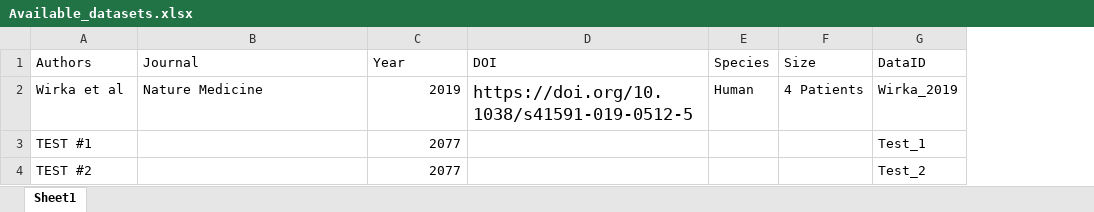
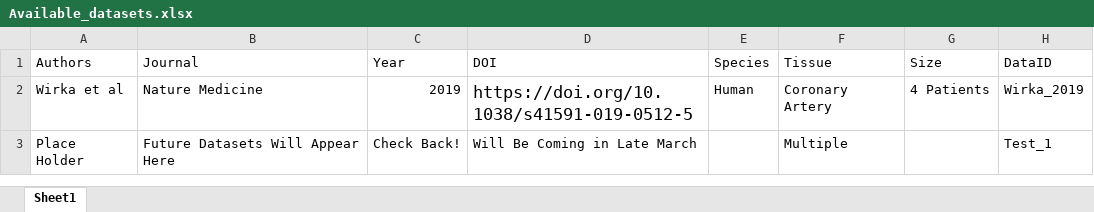
Before and after one commit to MillerLab-CPHG/PlaqView, an Excel workbook: Available_datasets.xlsx, sheet Sheet1, drawn as a sheet; values as stored, in another font and other column widths than the file's, no borders; removed rows and columns are numbered as before the commit, all else as after; the diff names each change by its address in the sheet, - before the commit and + after, or states it on an @@ line.

```diff
--- a/Available_datasets.xlsx (sheet Sheet1)
+++ b/Available_datasets.xlsx (sheet Sheet1)
+column F (Tissue), row 2: Coronary Artery
-row 3: TEST #1 |  | 2077 |  |  |  | Test_1
-row 4: TEST #2 |  | 2077 |  |  |  | Test_2
+row 3: Place Holder | Future Datasets Will Appear Here | Check Back! | Will Be Coming in Late March |  | Multiple |  | Test_1
```
Also changed, not shown: 8 other files.
